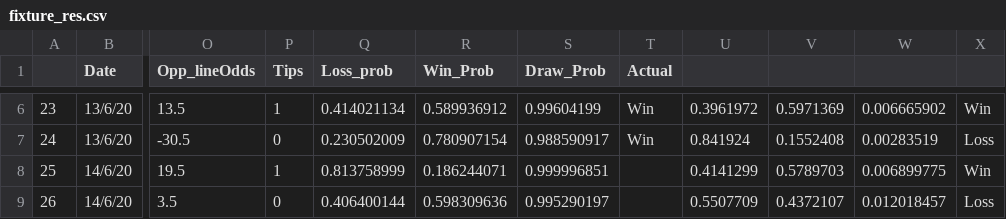
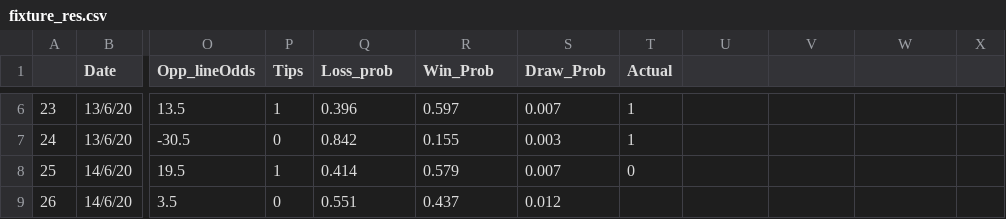
Before and after one commit to mitch-mooney/AFL, a CSV file: fixture_res.csv, drawn as a sheet; only a part is shown, gaps mark what is left out; the diff covers the shown part only; the diff names each change by its address in the sheet, - before the commit and + after, or states it on an @@ line.

```diff
--- a/fixture_res.csv
+++ b/fixture_res.csv
-Q6 (Loss_prob): 0.414021134
+Q6 (Loss_prob): 0.396
-R6 (Win_Prob): 0.589936912
+R6 (Win_Prob): 0.597
-S6 (Draw_Prob): 0.99604199
+S6 (Draw_Prob): 0.007
-T6:T7 (Actual): Win
+T6:T7 (Actual): 1
-U6: 0.3961972
+U6: (empty)
-V6: 0.5971369
+V6: (empty)
-W6: 0.006665902
+W6: (empty)
-X6: Win
+X6: (empty)
-Q7 (Loss_prob): 0.230502009
+Q7 (Loss_prob): 0.842
-R7 (Win_Prob): 0.780907154
+R7 (Win_Prob): 0.155
-S7 (Draw_Prob): 0.988590917
+S7 (Draw_Prob): 0.003
-U7: 0.841924
+U7: (empty)
-V7: 0.1552408
+V7: (empty)
-W7: 0.00283519
+W7: (empty)
-X7: Loss
+X7: (empty)
-Q8 (Loss_prob): 0.813758999
+Q8 (Loss_prob): 0.414
-R8 (Win_Prob): 0.186244071
+R8 (Win_Prob): 0.579
-S8 (Draw_Prob): 0.999996851
+S8 (Draw_Prob): 0.007
-T8 (Actual): (empty)
+T8 (Actual): 0
-U8: 0.4141299
+U8: (empty)
-V8: 0.5789703
+V8: (empty)
-W8: 0.006899775
+W8: (empty)
-X8: Win
+X8: (empty)
-Q9 (Loss_prob): 0.406400144
+Q9 (Loss_prob): 0.551
-R9 (Win_Prob): 0.598309636
+R9 (Win_Prob): 0.437
-S9 (Draw_Prob): 0.995290197
+S9 (Draw_Prob): 0.012
-U9: 0.5507709
+U9: (empty)
-V9: 0.4372107
+V9: (empty)
-W9: 0.012018457
+W9: (empty)
-X9: Loss
+X9: (empty)
```
Also changed, not shown: 109 edited cells elsewhere in this file, 3 other files.
